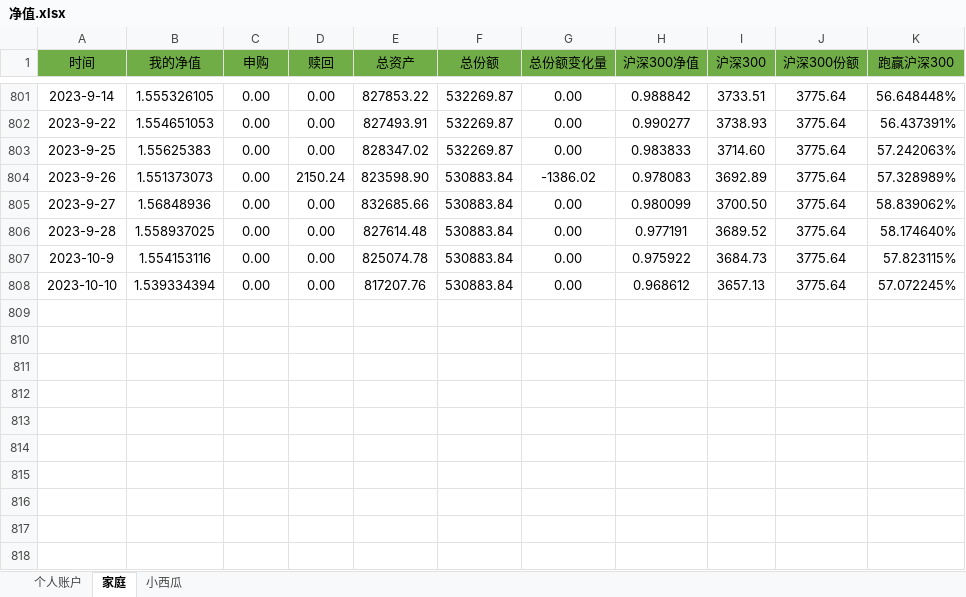
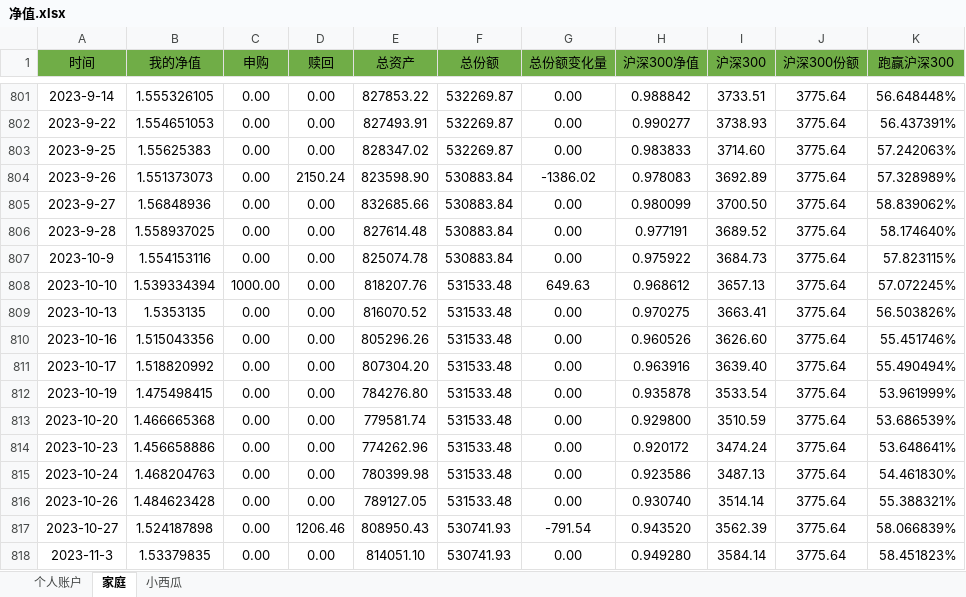
Before and after one commit to hinsshumFamilyFinances/balanceSheet, an Excel workbook: 净值.xlsx, sheet 家庭, drawn as a sheet; only a part is shown, gaps mark what is left out; values as stored, in another font and other column widths than the file's, no borders; charts and pictures not drawn; the diff names each change by its address in the sheet, - before the commit and + after, or states it on an @@ line.

```diff
--- a/净值.xlsx (sheet 家庭)
+++ b/净值.xlsx (sheet 家庭)
-C808 (申购): 0.00
+C808 (申购): 1000.00
-E808 (总资产): 817207.76
+E808 (总资产): 818207.76
-F808 (总份额): 530883.84
+F808 (总份额): 531533.48
-G808 (总份额变化量): 0.00
+G808 (总份额变化量): 649.63
+row 809: 2023-10-13 | 1.5353135 | 0.00 | 0.00 | 816070.52 | 531533.48 | 0.00 | 0.970275 | 3663.41 | 3775.64 | 56.503826%
+row 810: 2023-10-16 | 1.515043356 | 0.00 | 0.00 | 805296.26 | 531533.48 | 0.00 | 0.960526 | 3626.60 | 3775.64 | 55.451746%
+row 811: 2023-10-17 | 1.518820992 | 0.00 | 0.00 | 807304.20 | 531533.48 | 0.00 | 0.963916 | 3639.40 | 3775.64 | 55.490494%
+row 812: 2023-10-19 | 1.475498415 | 0.00 | 0.00 | 784276.80 | 531533.48 | 0.00 | 0.935878 | 3533.54 | 3775.64 | 53.961999%
+row 813: 2023-10-20 | 1.466665368 | 0.00 | 0.00 | 779581.74 | 531533.48 | 0.00 | 0.929800 | 3510.59 | 3775.64 | 53.686539%
+row 814: 2023-10-23 | 1.456658886 | 0.00 | 0.00 | 774262.96 | 531533.48 | 0.00 | 0.920172 | 3474.24 | 3775.64 | 53.648641%
+row 815: 2023-10-24 | 1.468204763 | 0.00 | 0.00 | 780399.98 | 531533.48 | 0.00 | 0.923586 | 3487.13 | 3775.64 | 54.461830%
+row 816: 2023-10-26 | 1.484623428 | 0.00 | 0.00 | 789127.05 | 531533.48 | 0.00 | 0.930740 | 3514.14 | 3775.64 | 55.388321%
+row 817: 2023-10-27 | 1.524187898 | 0.00 | 1206.46 | 808950.43 | 530741.93 | -791.54 | 0.943520 | 3562.39 | 3775.64 | 58.066839%
+row 818: 2023-11-3 | 1.53379835 | 0.00 | 0.00 | 814051.10 | 530741.93 | 0.00 | 0.949280 | 3584.14 | 3775.64 | 58.451823%
```
Also changed, not shown: sheet 个人账户, sheet 小西瓜, charts or pictures, 汽车收入与开支记录.xlsx, 账户明细.xlsx, 1 other file.
